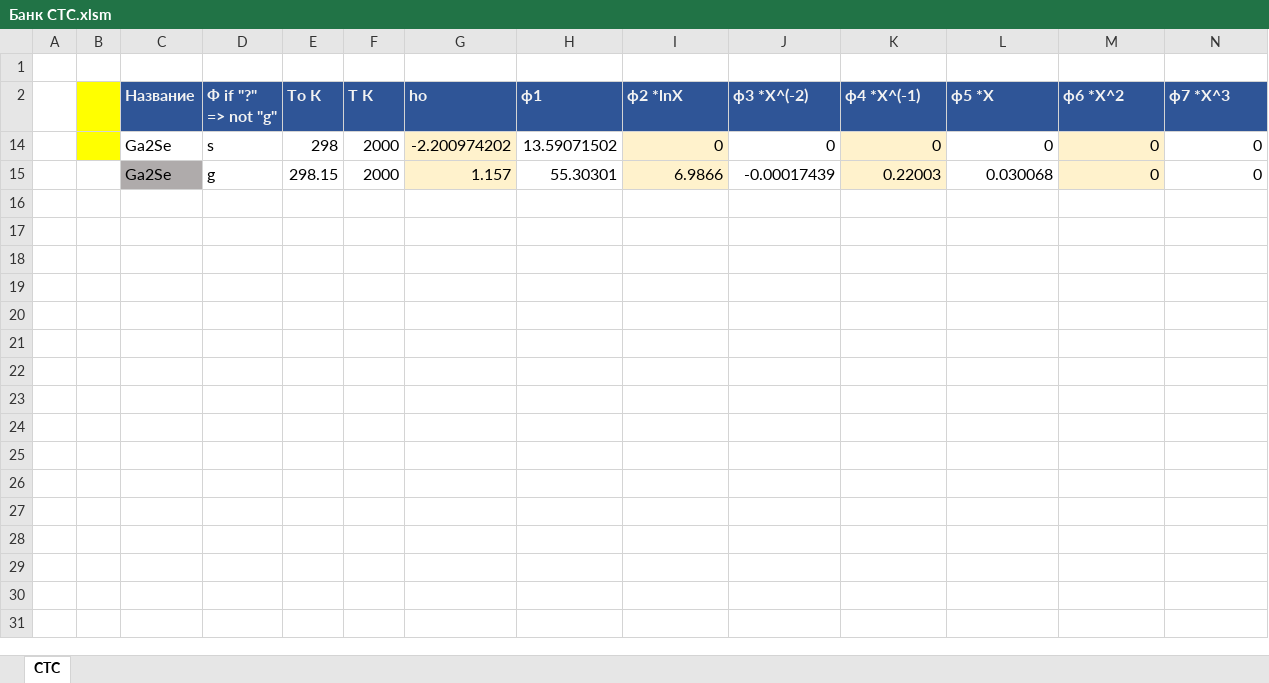
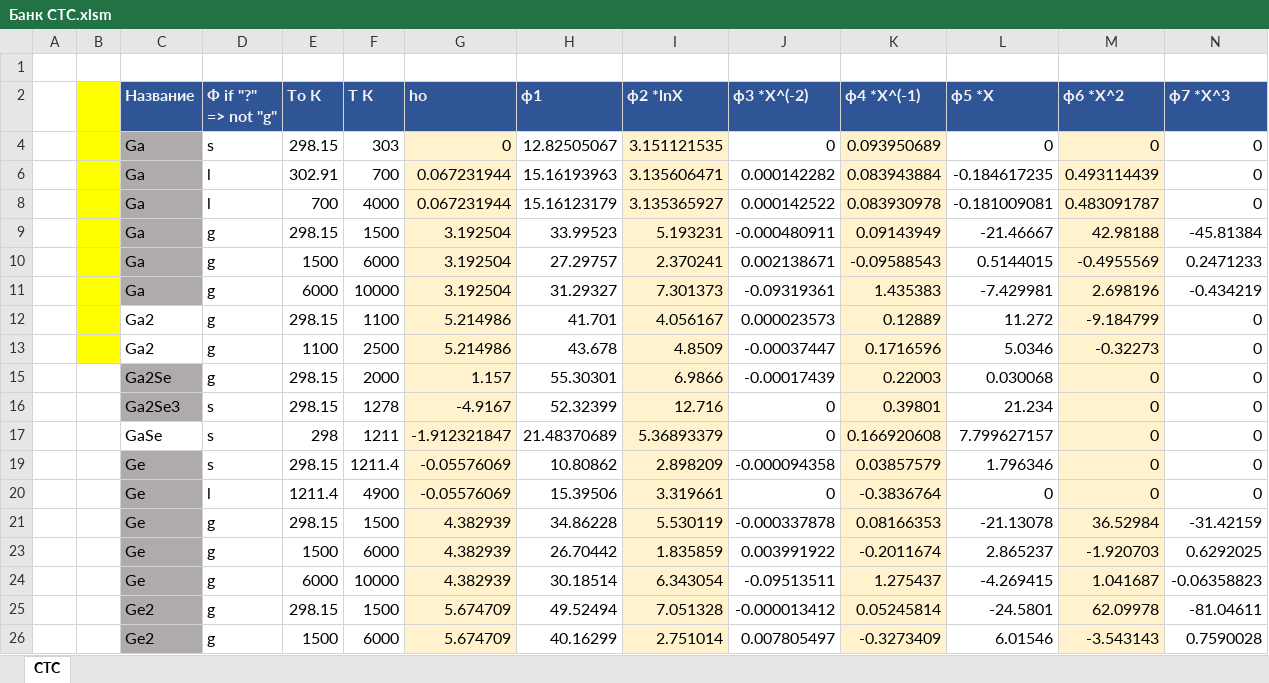
Before and after one commit to EnglishBeach/glass, an Excel workbook: Банк/Банк CTC.xlsm, sheet CTC, drawn as a sheet; only a part is shown; values as stored, in another font and other column widths than the file's, no borders; charts and pictures and conditional formats and table styles not drawn; removed rows and columns are numbered as before the commit, all else as after; rows hold the shown columns only; the diff covers the shown part only; the diff names each change by its address in the sheet, - before the commit and + after, or states it on an @@ line.

```diff
--- a/Банк/Банк CTC.xlsm (sheet CTC)
+++ b/Банк/Банк CTC.xlsm (sheet CTC)
@@ row 14 hidden:  |  | Ga2Se | s | 298 | 2000 | -2.200974202 | 13.59071502 | 0 | 0 | 0 | 0 | 0 | 0 @@
@@ row 4 unhidden:  |  | Ga | s | 298.15 | 303 | 0 | 12.82505067 | 3.151121535 | 0 | 0.093950689 | 0 | 0 | 0 @@
@@ row 6 unhidden:  |  | Ga | l | 302.91 | 700 | 0.067231944 | 15.16193963 | 3.135606471 | 0.000142282 | 0.083943884 | -0.184617235 | 0.493114439 | 0 @@
@@ row 8 unhidden:  |  | Ga | l | 700 | 4000 | 0.067231944 | 15.16123179 | 3.135365927 | 0.000142522 | 0.083930978 | -0.181009081 | 0.483091787 | 0 @@
@@ row 9 unhidden:  |  | Ga | g | 298.15 | 1500 | 3.192504 | 33.99523 | 5.193231 | -0.000480911 | 0.09143949 | -21.46667 | 42.98188 | -45.81384 @@
@@ row 10 unhidden:  |  | Ga | g | 1500 | 6000 | 3.192504 | 27.29757 | 2.370241 | 0.002138671 | -0.09588543 | 0.5144015 | -0.4955569 | 0.2471233 @@
@@ row 11 unhidden:  |  | Ga | g | 6000 | 10000 | 3.192504 | 31.29327 | 7.301373 | -0.09319361 | 1.435383 | -7.429981 | 2.698196 | -0.434219 @@
@@ row 12 unhidden:  |  | Ga2 | g | 298.15 | 1100 | 5.214986 | 41.701 | 4.056167 | 0.000023573 | 0.12889 | 11.272 | -9.184799 | 0 @@
@@ row 13 unhidden:  |  | Ga2 | g | 1100 | 2500 | 5.214986 | 43.678 | 4.8509 | -0.00037447 | 0.1716596 | 5.0346 | -0.32273 | 0 @@
@@ row 16 unhidden:  |  | Ga2Se3 | s | 298.15 | 1278 | -4.9167 | 52.32399 | 12.716 | 0 | 0.39801 | 21.234 | 0 | 0 @@
@@ row 17 unhidden:  |  | GaSe | s | 298 | 1211 | -1.912321847 | 21.48370689 | 5.36893379 | 0 | 0.166920608 | 7.799627157 | 0 | 0 @@
@@ row 19 unhidden:  |  | Ge | s | 298.15 | 1211.4 | -0.05576069 | 10.80862 | 2.898209 | -0.000094358 | 0.03857579 | 1.796346 | 0 | 0 @@
@@ row 20 unhidden:  |  | Ge | l | 1211.4 | 4900 | -0.05576069 | 15.39506 | 3.319661 | 0 | -0.3836764 | 0 | 0 | 0 @@
@@ row 21 unhidden:  |  | Ge | g | 298.15 | 1500 | 4.382939 | 34.86228 | 5.530119 | -0.000337878 | 0.08166353 | -21.13078 | 36.52984 | -31.42159 @@
@@ row 23 unhidden:  |  | Ge | g | 1500 | 6000 | 4.382939 | 26.70442 | 1.835859 | 0.003991922 | -0.2011674 | 2.865237 | -1.920703 | 0.6292025 @@
@@ row 24 unhidden:  |  | Ge | g | 6000 | 10000 | 4.382939 | 30.18514 | 6.343054 | -0.09513511 | 1.275437 | -4.269415 | 1.041687 | -0.06358823 @@
@@ row 25 unhidden:  |  | Ge2 | g | 298.15 | 1500 | 5.674709 | 49.52494 | 7.051328 | -0.000013412 | 0.05245814 | -24.5801 | 62.09978 | -81.04611 @@
@@ row 26 unhidden:  |  | Ge2 | g | 1500 | 6000 | 5.674709 | 40.16299 | 2.751014 | 0.007805497 | -0.3273409 | 6.01546 | -3.543143 | 0.7590028 @@
```
Also changed, not shown: 5 added rows and 23 hidden or unhidden rows elsewhere in this sheet, hidden cells, 7 other files.
